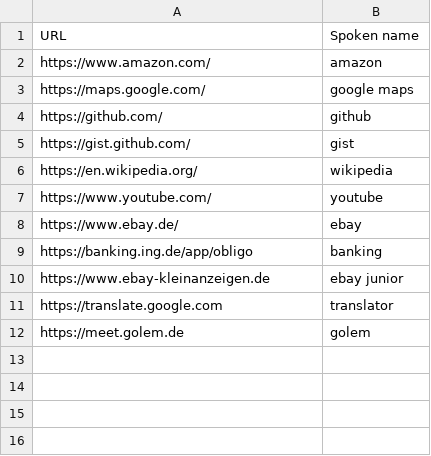
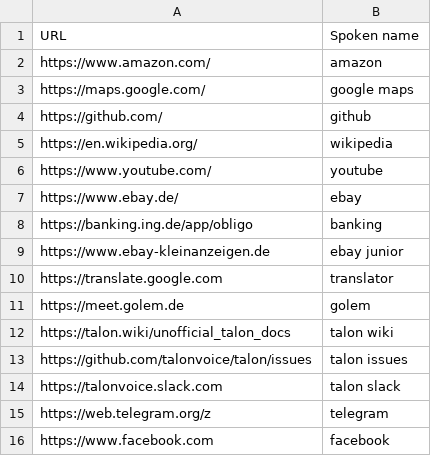
Before and after one commit to adabru/speech, a CSV file: adabru_talon/settings/websites.csv, drawn as a sheet; removed rows and columns are numbered as before the commit, all else as after; the diff names each change by its address in the sheet, - before the commit and + after, or states it on an @@ line.

```diff
--- a/adabru_talon/settings/websites.csv
+++ b/adabru_talon/settings/websites.csv
-row 5: https://gist.github.com/ | gist
+row 12: https://talon.wiki/unofficial_talon_docs | talon wiki
+row 13: https://github.com/talonvoice/talon/issues | talon issues
+row 14: https://talonvoice.slack.com | talon slack
+row 15: https://web.telegram.org/z | telegram
+row 16: https://www.facebook.com | facebook
```
Also changed, not shown: 7 other files.
